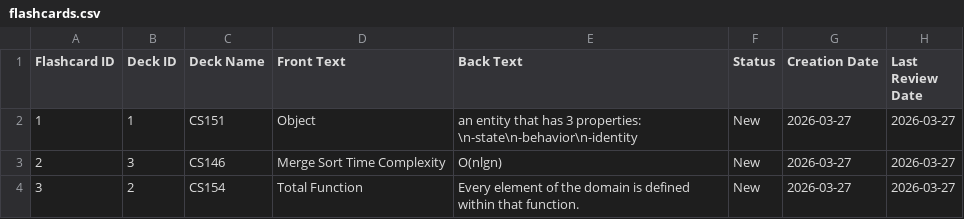
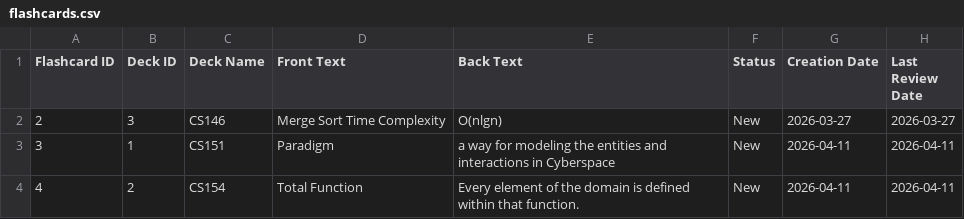
Before and after one commit to Sbas21/Flashmaster, a CSV file: dev-01-0.5/data/flashcards.csv, drawn as a sheet.

```diff
--- a/dev-01-0.5/data/flashcards.csv
+++ b/dev-01-0.5/data/flashcards.csv
@@ -1,4 +1,4 @@
 Flashcard ID|Deck ID|Deck Name|Front Text|Back Text|Status|Creation Date|Last Review Date
-1|1|CS151|Object|an entity that has 3 properties: \n-state\n-behavior\n-identity|New|2026-03-27|2026-03-27
 2|3|CS146|Merge Sort Time Complexity|O(nlgn)|New|2026-03-27|2026-03-27
-3|2|CS154|Total Function|Every element of the domain is defined within that function.|New|2026-03-27|2026-03-27
+3|1|CS151|Paradigm|a way for modeling the entities and interactions in Cyberspace|New|2026-04-11|2026-04-11
+4|2|CS154|Total Function|Every element of the domain is defined within that function.|New|2026-04-11|2026-04-11
```
Also changed, not shown: 23 other files.
